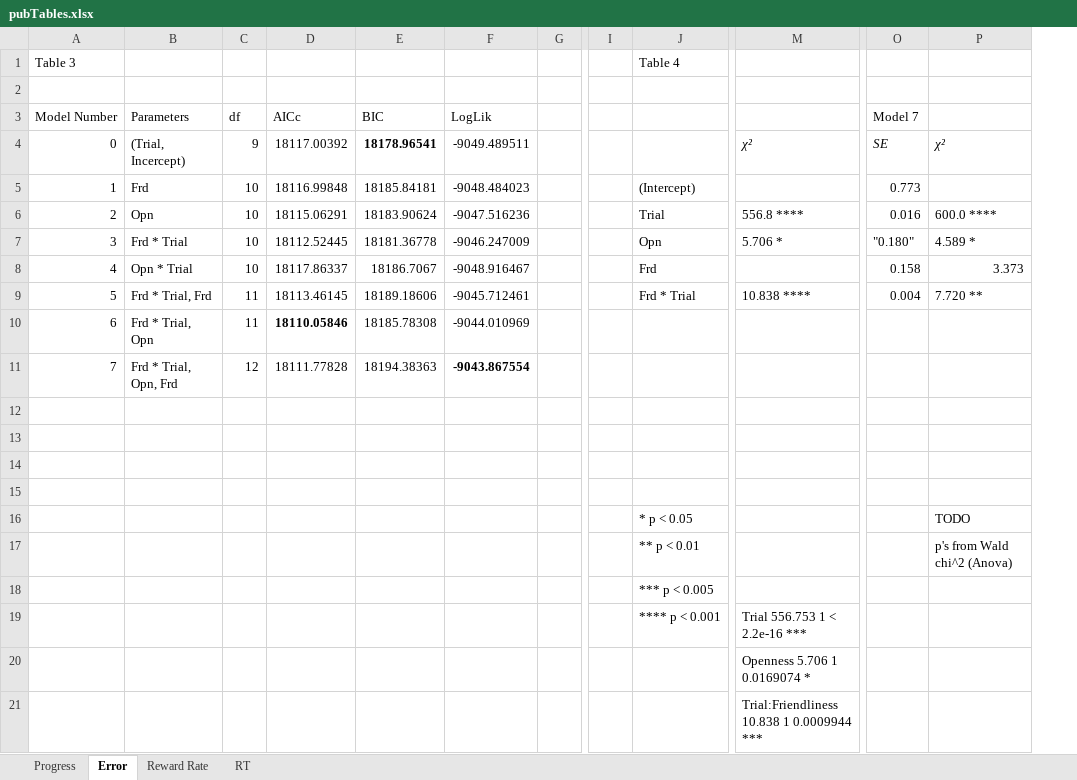
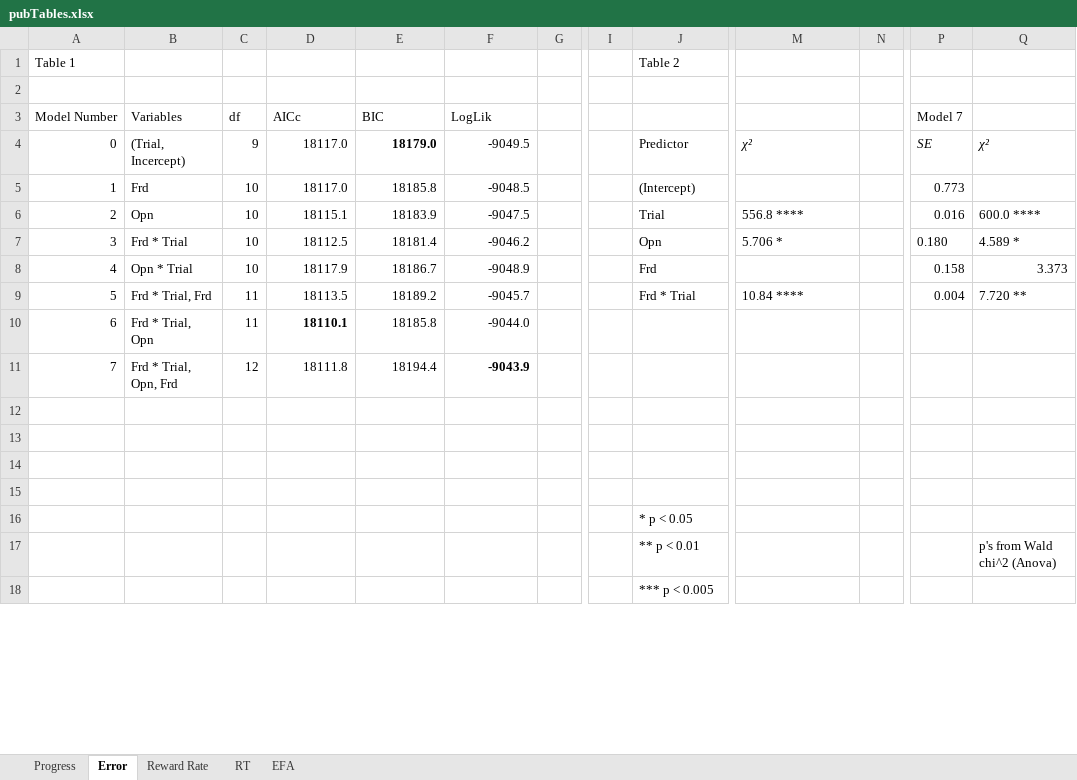
Before and after one commit to Diapadion/R, an Excel workbook: personality/pubTables.xlsx, sheet Error, drawn as a sheet; only a part is shown, gaps mark what is left out; values as stored, in another font and other column widths than the file's, no borders; removed rows and columns are numbered as before the commit, all else as after; rows hold the shown columns only; the diff covers the shown part only; the diff names each change by its address in the sheet, - before the commit and + after, or states it on an @@ line.

```diff
--- a/personality/pubTables.xlsx (sheet Error)
+++ b/personality/pubTables.xlsx (sheet Error)
+sheet tab: EFA
+column N, empty
@@ column A (Model Number) renumbered in row 1 @@
-J1: Table 4
+J1: Table 2
-B3: Parameters
+B3: Variables
-D4 (AICc): 18117.00392
+D4 (AICc): 18117.0
-E4 (BIC): 18178.96541
+E4 (BIC): 18179.0
-F4 (LogLik): -9049.489511
+F4 (LogLik): -9049.5
-J4: (empty)
+J4: Predictor
-D5 (AICc): 18116.99848
+D5 (AICc): 18117.0
-E5 (BIC): 18185.84181
+E5 (BIC): 18185.8
-F5 (LogLik): -9048.484023
+F5 (LogLik): -9048.5
-D6 (AICc): 18115.06291
+D6 (AICc): 18115.1
-E6 (BIC): 18183.90624
+E6 (BIC): 18183.9
-F6 (LogLik): -9047.516236
+F6 (LogLik): -9047.5
-D7 (AICc): 18112.52445
+D7 (AICc): 18112.5
-E7 (BIC): 18181.36778
+E7 (BIC): 18181.4
-F7 (LogLik): -9046.247009
+F7 (LogLik): -9046.2
-P7 (Model 7): "0.180"
+P7 (Model 7): 0.180
-D8 (AICc): 18117.86337
+D8 (AICc): 18117.9
-E8 (BIC): 18186.7067
+E8 (BIC): 18186.7
-F8 (LogLik): -9048.916467
+F8 (LogLik): -9048.9
-D9 (AICc): 18113.46145
+D9 (AICc): 18113.5
-E9 (BIC): 18189.18606
+E9 (BIC): 18189.2
-F9 (LogLik): -9045.712461
+F9 (LogLik): -9045.7
-M9: 10.838 ****
+M9: 10.84 ****
-D10 (AICc): 18110.05846
+D10 (AICc): 18110.1
-E10 (BIC): 18185.78308
+E10 (BIC): 18185.8
-F10 (LogLik): -9044.010969
+F10 (LogLik): -9044.0
-D11 (AICc): 18111.77828
+D11 (AICc): 18111.8
-E11 (BIC): 18194.38363
+E11 (BIC): 18194.4
-F11 (LogLik): -9043.867554
+F11 (LogLik): -9043.9
-Q16: TODO
+Q16: (empty)
-row 19:  |  |  |  |  |  |  |  | **** p < 0.001 | Trial 556.753 1 < 2.2e-16 ***
-row 20:  |  |  |  |  |  |  |  |  | Openness 5.706 1 0.0169074 *
-row 21:  |  |  |  |  |  |  |  |  | Trial:Friendliness 10.838 1 0.0009944 ***
```
Also changed, not shown: 11 removed rows and 1 edited cell elsewhere in this sheet, sheet Progress, sheet RT, sheet Reward Rate, 12 other files.
